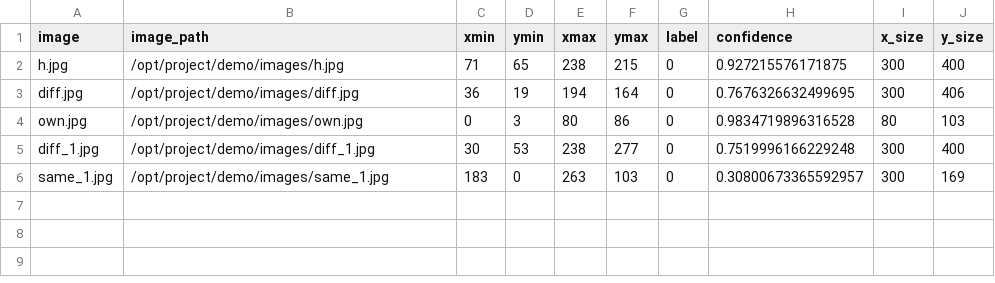
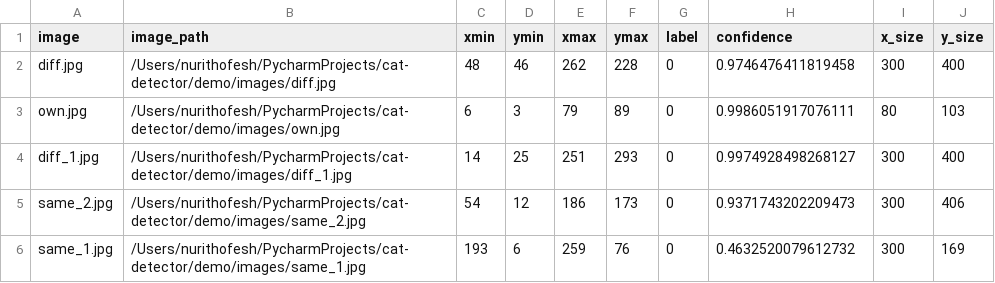
Before and after one commit to omerhac/cat-detector, a CSV file: demo/cropped/Detection_Results.csv, drawn as a sheet.

```diff
--- a/demo/cropped/Detection_Results.csv
+++ b/demo/cropped/Detection_Results.csv
@@ -1,6 +1,6 @@
 image,image_path,xmin,ymin,xmax,ymax,label,confidence,x_size,y_size
-h.jpg,/opt/project/demo/images/h.jpg,71,65,238,215,0,0.927215576171875,300,400
-diff.jpg,/opt/project/demo/images/diff.jpg,36,19,194,164,0,0.7676326632499695,300,406
-own.jpg,/opt/project/demo/images/own.jpg,0,3,80,86,0,0.9834719896316528,80,103
-diff_1.jpg,/opt/project/demo/images/diff_1.jpg,30,53,238,277,0,0.7519996166229248,300,400
-same_1.jpg,/opt/project/demo/images/same_1.jpg,183,0,263,103,0,0.30800673365592957,300,169
+diff.jpg,/Users/nurithofesh/PycharmProjects/cat-detector/demo/images/diff.jpg,48,46,262,228,0,0.9746476411819458,300,400
+own.jpg,/Users/nurithofesh/PycharmProjects/cat-detector/demo/images/own.jpg,6,3,79,89,0,0.9986051917076111,80,103
+diff_1.jpg,/Users/nurithofesh/PycharmProjects/cat-detector/demo/images/diff_1.jpg,14,25,251,293,0,0.9974928498268127,300,400
+same_2.jpg,/Users/nurithofesh/PycharmProjects/cat-detector/demo/images/same_2.jpg,54,12,186,173,0,0.9371743202209473,300,406
+same_1.jpg,/Users/nurithofesh/PycharmProjects/cat-detector/demo/images/same_1.jpg,193,6,259,76,0,0.4632520079612732,300,169
```
Also changed, not shown: 15 other files.
